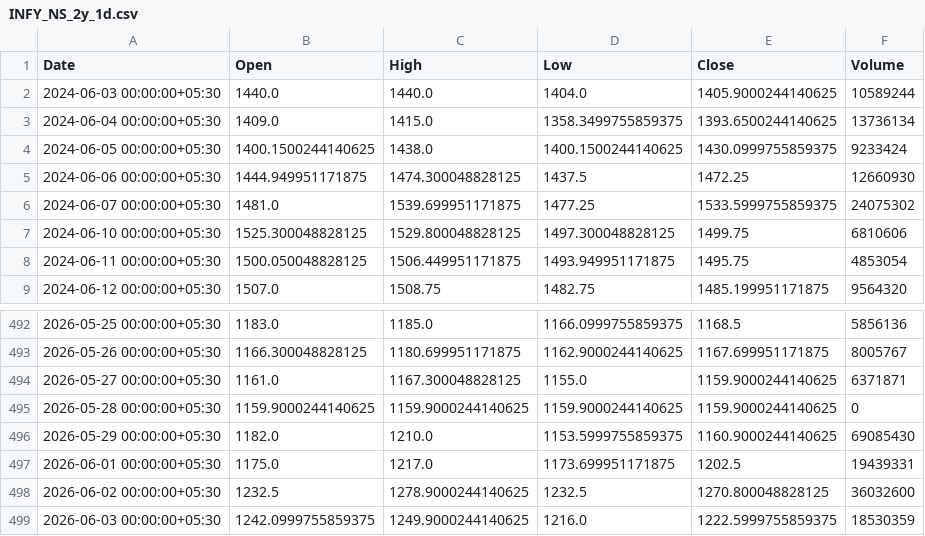
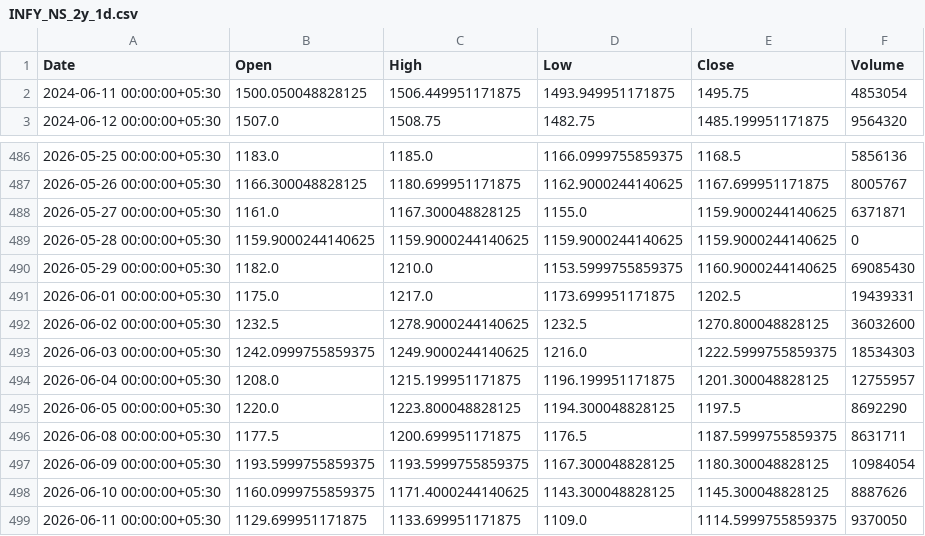
Before and after one commit to sudheendra2005/ai-stock-trading-platform, a CSV file: backend/data/market_history/INFY_NS_2y_1d.csv, drawn as a sheet; only a part is shown, gaps mark what is left out.

```diff
--- a/backend/data/market_history/INFY_NS_2y_1d.csv
+++ b/backend/data/market_history/INFY_NS_2y_1d.csv
@@ -1,8 +1,2 @@
 Date,Open,High,Low,Close,Volume
-2024-06-03 00:00:00+05:30,1440.0,1440.0,1404.0,1405.9000244140625,10589244
-2024-06-04 00:00:00+05:30,1409.0,1415.0,1358.3499755859375,1393.6500244140625,13736134
-2024-06-05 00:00:00+05:30,1400.1500244140625,1438.0,1400.1500244140625,1430.0999755859375,9233424
-2024-06-06 00:00:00+05:30,1444.949951171875,1474.300048828125,1437.5,1472.25,12660930
-2024-06-07 00:00:00+05:30,1481.0,1539.699951171875,1477.25,1533.5999755859375,24075302
-2024-06-10 00:00:00+05:30,1525.300048828125,1529.800048828125,1497.300048828125,1499.75,6810606
 2024-06-11 00:00:00+05:30,1500.050048828125,1506.449951171875,1493.949951171875,1495.75,4853054
@@ -498,2 +492,8 @@ Date,Open,High,Low,Close,Volume
 2026-06-02 00:00:00+05:30,1232.5,1278.9000244140625,1232.5,1270.800048828125,36032600
-2026-06-03 00:00:00+05:30,1242.0999755859375,1249.9000244140625,1216.0,1222.5999755859375,18530359
+2026-06-03 00:00:00+05:30,1242.0999755859375,1249.9000244140625,1216.0,1222.5999755859375,18534303
+2026-06-04 00:00:00+05:30,1208.0,1215.199951171875,1196.199951171875,1201.300048828125,12755957
+2026-06-05 00:00:00+05:30,1220.0,1223.800048828125,1194.300048828125,1197.5,8692290
+2026-06-08 00:00:00+05:30,1177.5,1200.699951171875,1176.5,1187.5999755859375,8631711
+2026-06-09 00:00:00+05:30,1193.5999755859375,1193.5999755859375,1167.300048828125,1180.300048828125,10984054
+2026-06-10 00:00:00+05:30,1160.0999755859375,1171.4000244140625,1143.300048828125,1145.300048828125,8887626
+2026-06-11 00:00:00+05:30,1129.699951171875,1133.699951171875,1109.0,1114.5999755859375,9370050
```
Also changed, not shown: backend/data/market_history/AAPL_1mo_1d.csv, backend/data/market_history/ICICIBANK_NS_2y_1d.csv, 13 other files.
